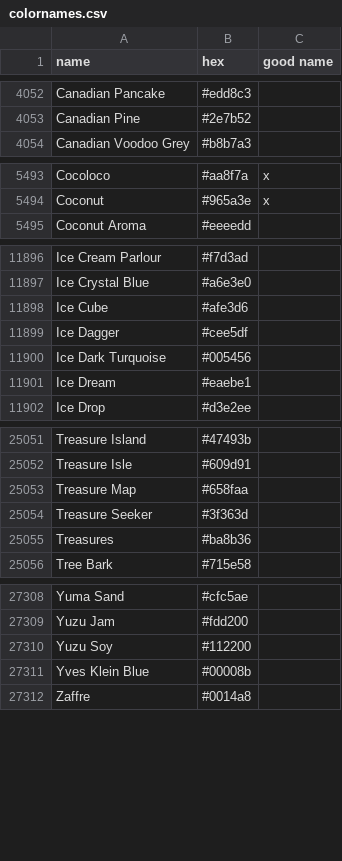
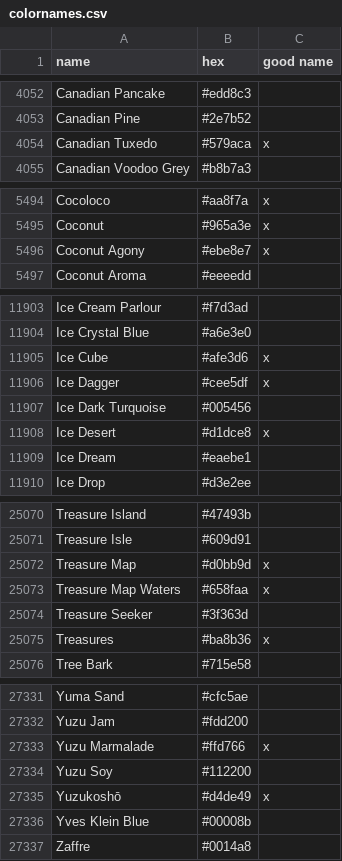
Before and after one commit to meodai/color-names, a CSV file: src/colornames.csv, drawn as a sheet; only a part is shown, gaps mark what is left out; the diff covers the shown part only.

Commit message:
feat(colors): adds new user colors, and some fixes
Some colors had odd names. Also adds lots of own creations and feedback from color_parrot suscribers

```diff
--- a/src/colornames.csv
+++ b/src/colornames.csv
@@ -4053,2 +4053,3 @@ Canadian Pancake,#edd8c3,
 Canadian Pine,#2e7b52,
+Canadian Tuxedo,#579aca,x
 Canadian Voodoo Grey,#b8b7a3,
@@ -5494,2 +5495,3 @@ Cocoloco,#aa8f7a,x
 Coconut,#965a3e,x
+Coconut Agony,#ebe8e7,x
 Coconut Aroma,#eeeedd,
@@ -11897,5 +11904,6 @@ Ice Cream Parlour,#f7d3ad,
 Ice Crystal Blue,#a6e3e0,
-Ice Cube,#afe3d6,
-Ice Dagger,#cee5df,
+Ice Cube,#afe3d6,x
+Ice Dagger,#cee5df,x
 Ice Dark Turquoise,#005456,
+Ice Desert,#d1dce8,x
 Ice Dream,#eaebe1,
@@ -25052,5 +25071,6 @@ Treasure Island,#47493b,
 Treasure Isle,#609d91,
-Treasure Map,#658faa,
+Treasure Map,#d0bb9d,x
+Treasure Map Waters,#658faa,x
 Treasure Seeker,#3f363d,
-Treasures,#ba8b36,
+Treasures,#ba8b36,x
 Tree Bark,#715e58,
@@ -27309,3 +27332,5 @@ Yuma Sand,#cfc5ae,
 Yuzu Jam,#fdd200,
+Yuzu Marmalade,#ffd766,x
 Yuzu Soy,#112200,
+Yuzukoshō,#d4de49,x
 Yves Klein Blue,#00008b,
```
Also changed, not shown: 19 added rows and 9 edited cells elsewhere in this file, dist/colornames.bestof.csv, dist/colornames.csv, 22 other files.
